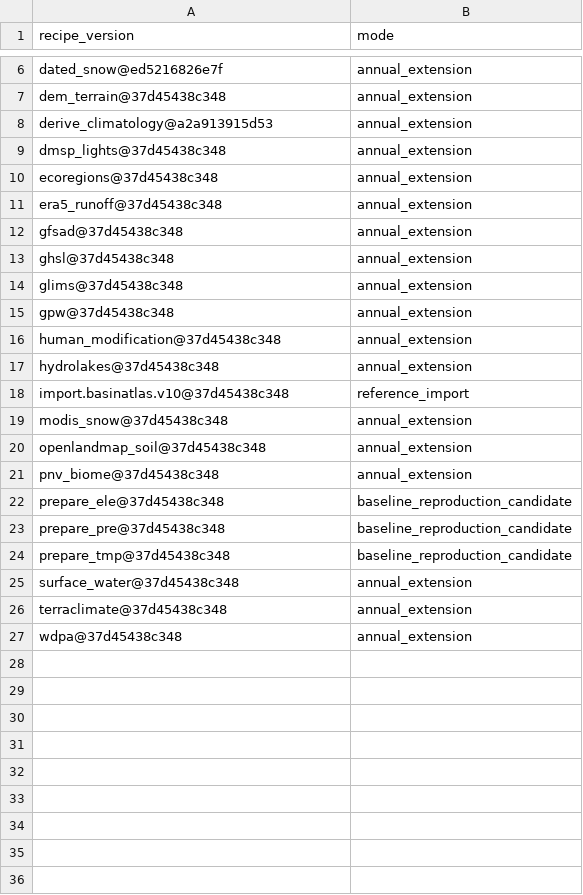
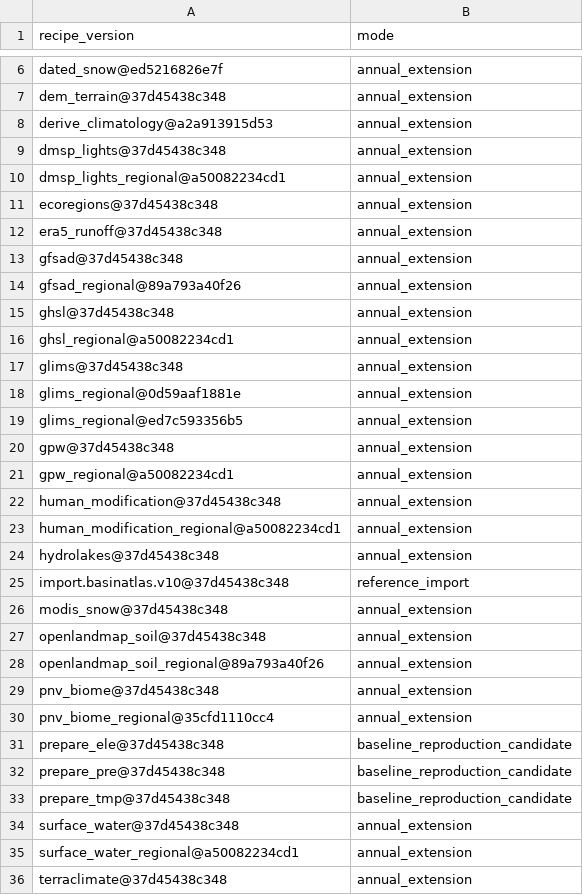
Before and after one commit to tim7en/uzgeodata, a CSV file: PUBLISHED/data/atlas/observations/recipe.csv, drawn as a sheet; only a part is shown, gaps mark what is left out; the shorter side is filled out with more unchanged rows; the diff covers the shown part only; the diff names each change by its address in the sheet, - before the commit and + after, or states it on an @@ line.

```diff
--- a/PUBLISHED/data/atlas/observations/recipe.csv
+++ b/PUBLISHED/data/atlas/observations/recipe.csv
+row 10: dmsp_lights_regional@a50082234cd1 | annual_extension
+row 14: gfsad_regional@89a793a40f26 | annual_extension
+row 16: ghsl_regional@a50082234cd1 | annual_extension
+row 18: glims_regional@0d59aaf1881e | annual_extension
+row 19: glims_regional@ed7c593356b5 | annual_extension
+row 21: gpw_regional@a50082234cd1 | annual_extension
+row 23: human_modification_regional@a50082234cd1 | annual_extension
+row 28: openlandmap_soil_regional@89a793a40f26 | annual_extension
+row 30: pnv_biome_regional@35cfd1110cc4 | annual_extension
+row 35: surface_water_regional@a50082234cd1 | annual_extension
```
Also changed, not shown: 2 added rows elsewhere in this file, PUBLISHED/data/atlas/observations/run.csv, PUBLISHED/data/atlas/observations/source_release.csv, 14 other files.
